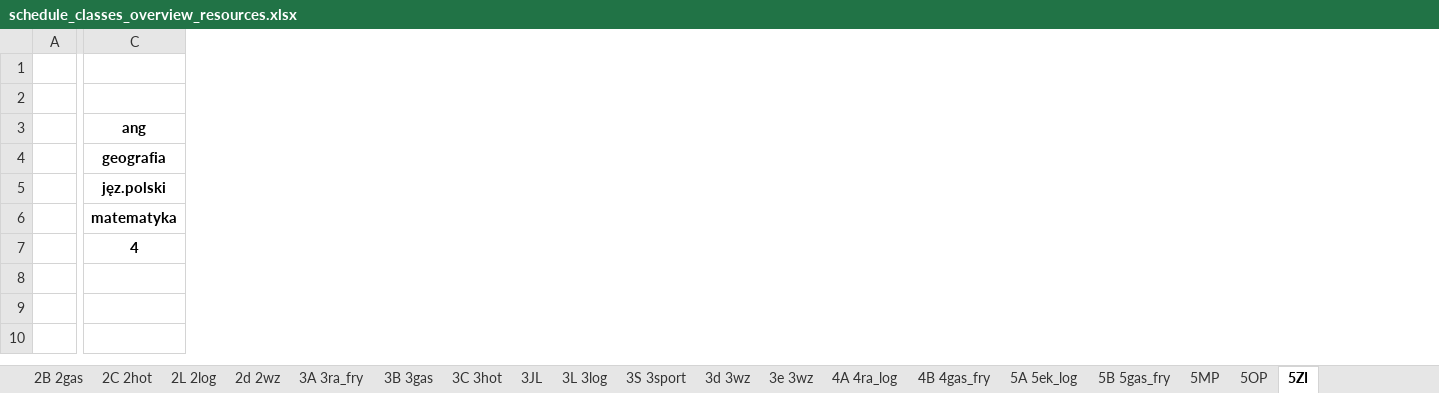
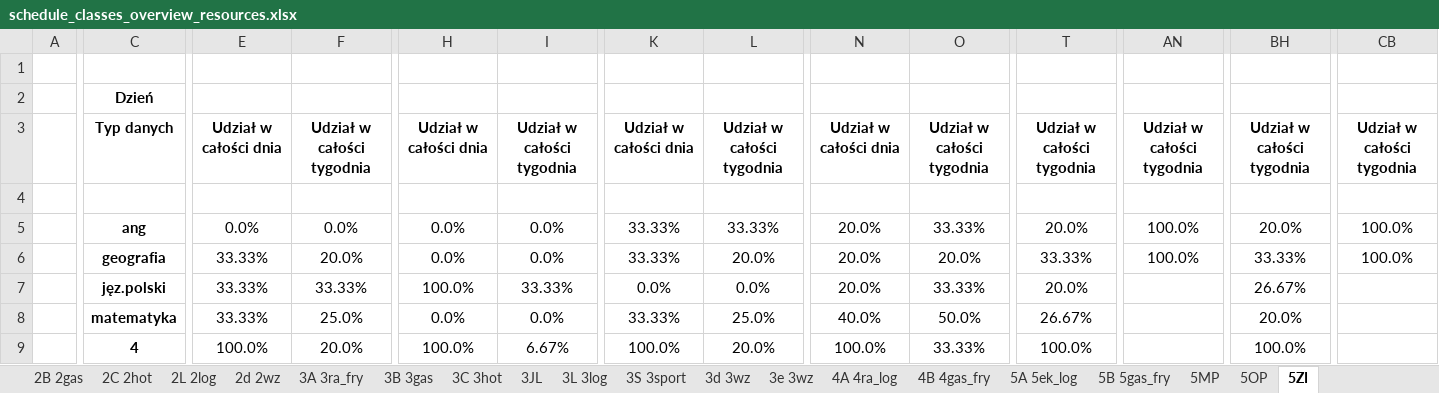
Before and after one commit to aleksajaw/lesson_plan_data_analysis, an Excel workbook: documents/overviews/schedule_classes_overview_resources.xlsx, sheet 5ZI, drawn as a sheet; only a part is shown, gaps mark what is left out; values as stored, in another font and other column widths than the file's, no borders; addresses are those after the commit; rows hold the shown columns only; the diff covers the shown part only; the diff names each change by its address in the sheet, - before the commit and + after, or states it on an @@ line.

```diff
--- a/documents/overviews/schedule_classes_overview_resources.xlsx (sheet 5ZI)
+++ b/documents/overviews/schedule_classes_overview_resources.xlsx (sheet 5ZI)
+column E, rows 5-9: 0.0% | 33.33% | 33.33% | 33.33% | 100.0%
+column F, rows 5-9: 0.0% | 20.0% | 33.33% | 25.0% | 20.0%
+column H, rows 5-9: 0.0% | 0.0% | 100.0% | 0.0% | 100.0%
+column I, rows 5-9: 0.0% | 0.0% | 33.33% | 0.0% | 6.67%
+column K, rows 5-9: 33.33% | 33.33% | 0.0% | 33.33% | 100.0%
+column L, rows 5-9: 33.33% | 20.0% | 0.0% | 25.0% | 20.0%
+column N, rows 5-9: 20.0% | 20.0% | 20.0% | 40.0% | 100.0%
+column O, rows 5-9: 33.33% | 20.0% | 33.33% | 50.0% | 33.33%
+column T, rows 5-9: 20.0% | 33.33% | 20.0% | 26.67% | 100.0%
+column AN, rows 5-6: 100.0% | 100.0%
+column BH, rows 5-9: 20.0% | 33.33% | 26.67% | 20.0% | 100.0%
+column CB, rows 5-6: 100.0% | 100.0%
-C2: (empty)
+C2: Dzień
+row 3:  | Typ danych | Udział w całości dnia | Udział w całości tygodnia | Udział w całości dnia | Udział w całości tygodnia | Udział w całości dnia | Udział w całości tygodnia | Udział w całości dnia | Udział w całości tygodnia | Udział w całości tygodnia | Udział w całości tygodnia | Udział w całości tygodnia | Udział w całości tygodnia
+row 4: (empty)
```
Also changed, not shown: 32 added columns, 3 edited cells and merged cells elsewhere in this sheet, sheet 5MP, sheet 5OP, sheet 3d 3wz, sheet 5A 5ek_log, sheet 2d 2wz, sheet 3JL, 15 more sheets, documents/overviews/grouped/schedule_subjects-grouped_overview_resources.xlsx, documents/overviews/grouped/schedule_teachers-grouped_overview_resources.xlsx, 5 other files.
